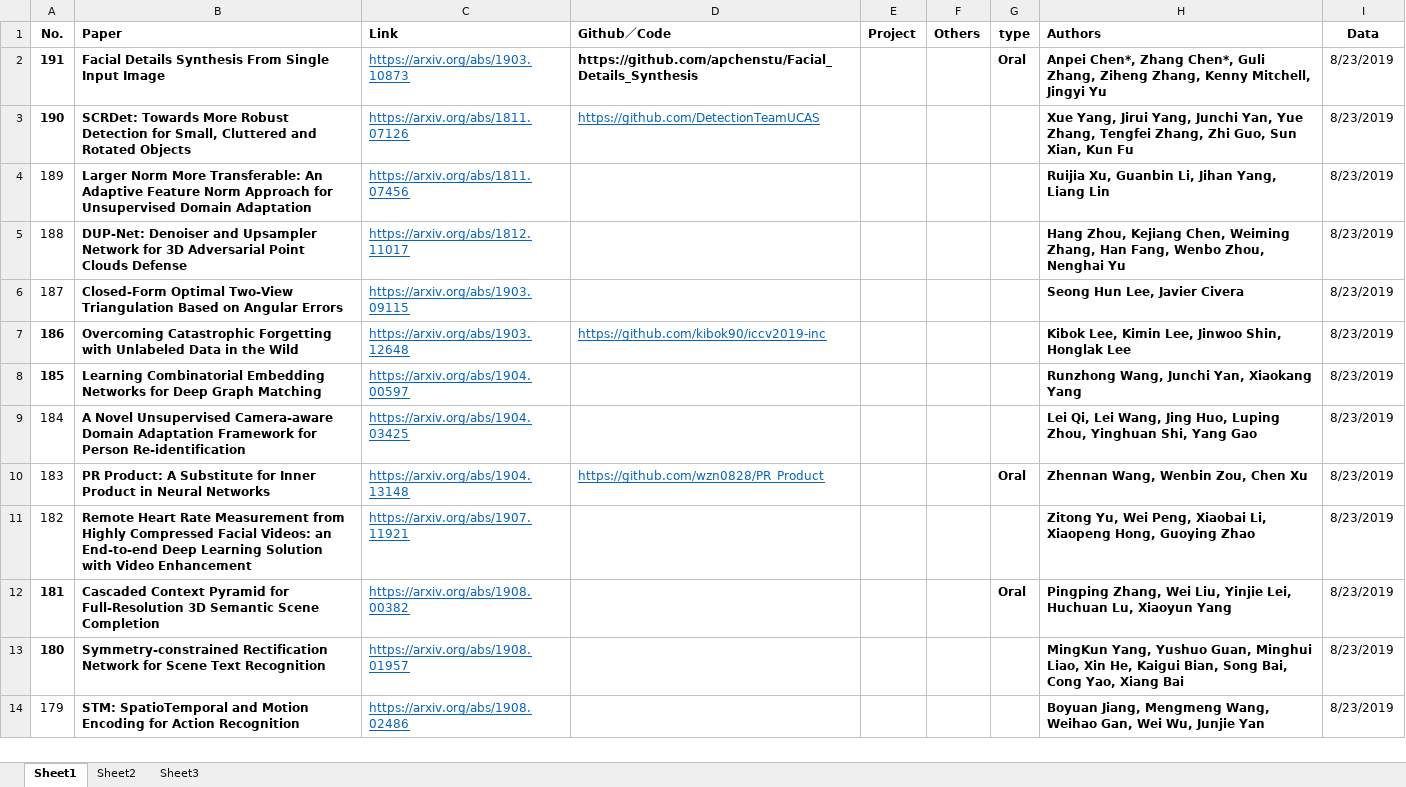
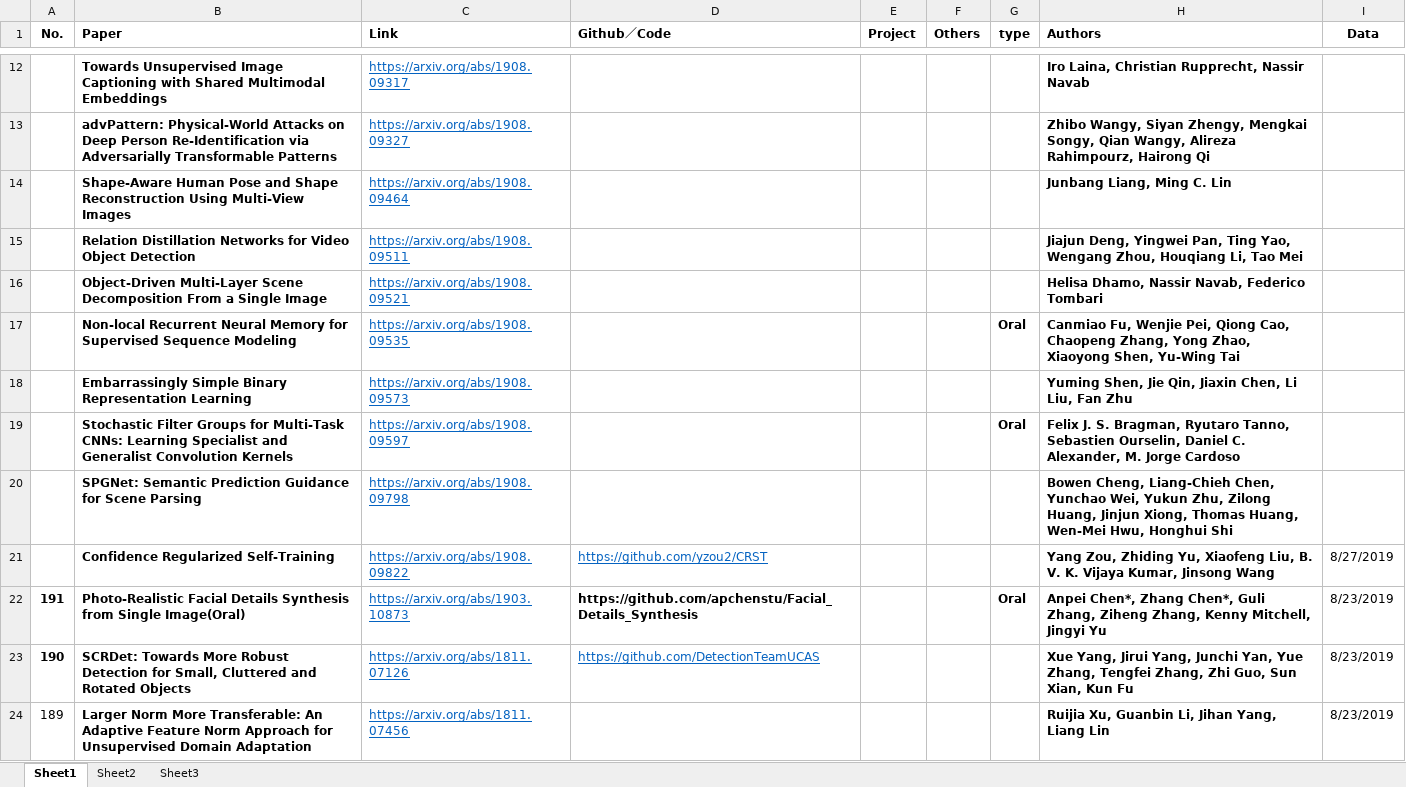
Before and after one commit to extreme-assistant/ICCV2023-Paper-Code-Interpretation, an Excel workbook: ICCV2019_links.xlsx, sheet Sheet1, drawn as a sheet; only a part is shown, gaps mark what is left out; the shorter side is filled out with more unchanged rows; values as stored, in another font and other column widths than the file's, no borders; conditional formats not drawn; addresses are those after the commit; the diff covers the shown part only; the diff names each change by its address in the sheet, - before the commit and + after, or states it on an @@ line.

Commit message:
add 23 new papers,192~214

```diff
--- a/ICCV2019_links.xlsx (sheet Sheet1)
+++ b/ICCV2019_links.xlsx (sheet Sheet1)
+row 12:  | Towards Unsupervised Image Captioning with Shared Multimodal Embeddings | https://arxiv.org/abs/1908.09317 |  |  |  |  | Iro Laina, Christian Rupprecht, Nassir Navab
+row 13:  | advPattern: Physical-World Attacks on Deep Person Re-Identification via Adversarially Transformable Patterns | https://arxiv.org/abs/1908.09327 |  |  |  |  | Zhibo Wangy, Siyan Zhengy, Mengkai Songy, Qian Wangy, Alireza Rahimpourz, Hairong Qi
+row 14:  | Shape-Aware Human Pose and Shape Reconstruction Using Multi-View Images | https://arxiv.org/abs/1908.09464 |  |  |  |  | Junbang Liang, Ming C. Lin
+row 15:  | Relation Distillation Networks for Video Object Detection | https://arxiv.org/abs/1908.09511 |  |  |  |  | Jiajun Deng, Yingwei Pan, Ting Yao, Wengang Zhou, Houqiang Li, Tao Mei
+row 16:  | Object-Driven Multi-Layer Scene Decomposition From a Single Image | https://arxiv.org/abs/1908.09521 |  |  |  |  | Helisa Dhamo, Nassir Navab, Federico Tombari
+row 17:  | Non-local Recurrent Neural Memory for Supervised Sequence Modeling | https://arxiv.org/abs/1908.09535 |  |  |  | Oral | Canmiao Fu, Wenjie Pei, Qiong Cao, Chaopeng Zhang, Yong Zhao, Xiaoyong Shen, Yu-Wing Tai
+row 18:  | Embarrassingly Simple Binary Representation Learning | https://arxiv.org/abs/1908.09573 |  |  |  |  | Yuming Shen, Jie Qin, Jiaxin Chen, Li Liu, Fan Zhu
+row 19:  | Stochastic Filter Groups for Multi-Task CNNs: Learning Specialist and Generalist Convolution Kernels | https://arxiv.org/abs/1908.09597 |  |  |  | Oral | Felix J. S. Bragman, Ryutaro Tanno, Sebastien Ourselin, Daniel C. Alexander, M. Jorge Cardoso
+row 20:  | SPGNet: Semantic Prediction Guidance for Scene Parsing | https://arxiv.org/abs/1908.09798 |  |  |  |  | Bowen Cheng, Liang-Chieh Chen, Yunchao Wei, Yukun Zhu, Zilong Huang, Jinjun Xiong, Thomas Huang, Wen-Mei Hwu, Honghui Shi
+row 21:  | Confidence Regularized Self-Training | https://arxiv.org/abs/1908.09822 | https://github.com/yzou2/CRST |  |  |  | Yang Zou, Zhiding Yu, Xiaofeng Liu, B. V. K. Vijaya Kumar, Jinsong Wang | 8/27/2019
-B22 (Paper): Facial Details Synthesis From Single Input Image
+B22 (Paper): Photo-Realistic Facial Details Synthesis from Single Image(Oral)
```
Also changed, not shown: 10 added rows elsewhere in this sheet, 2 other files.
